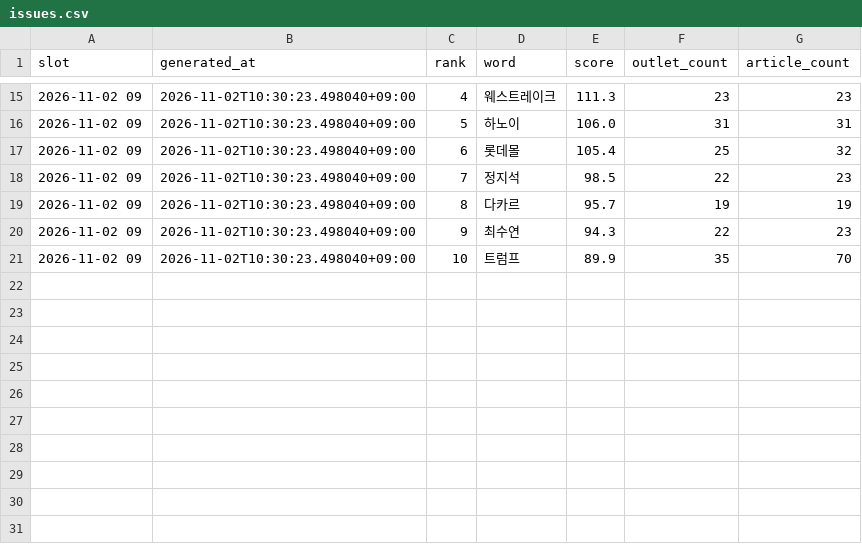
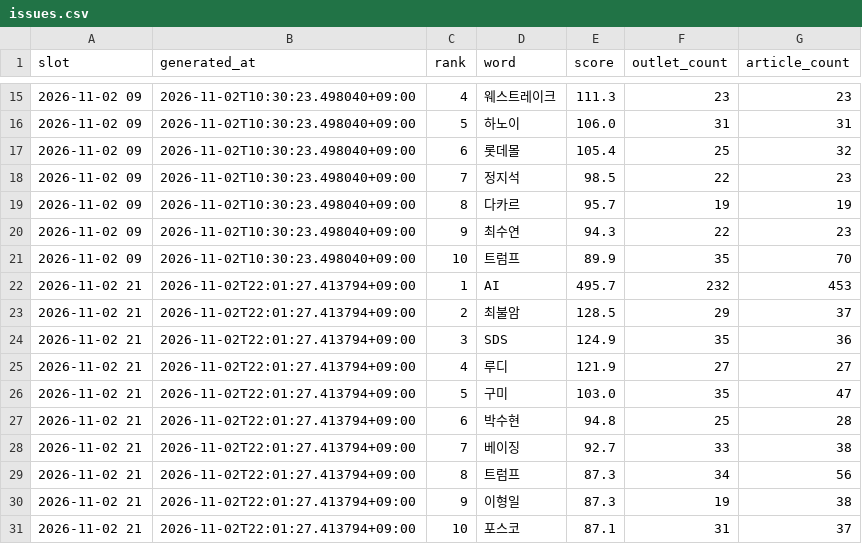
Before and after one commit to kt1024kt-source/vivecoding, a CSV file: history/issues.csv, drawn as a sheet; only a part is shown, gaps mark what is left out.

```diff
--- a/history/issues.csv
+++ b/history/issues.csv
@@ -21 +21,11 @@ slot,generated_at,rank,word,score,outlet_count,article_count
 2026-11-02 09,2026-11-02T10:30:23.498040+09:00,10,트럼프,89.9,35,70
+2026-11-02 21,2026-11-02T22:01:27.413794+09:00,1,AI,495.7,232,453
+2026-11-02 21,2026-11-02T22:01:27.413794+09:00,2,최불암,128.5,29,37
+2026-11-02 21,2026-11-02T22:01:27.413794+09:00,3,SDS,124.9,35,36
+2026-11-02 21,2026-11-02T22:01:27.413794+09:00,4,루디,121.9,27,27
+2026-11-02 21,2026-11-02T22:01:27.413794+09:00,5,구미,103.0,35,47
+2026-11-02 21,2026-11-02T22:01:27.413794+09:00,6,박수현,94.8,25,28
+2026-11-02 21,2026-11-02T22:01:27.413794+09:00,7,베이징,92.7,33,38
+2026-11-02 21,2026-11-02T22:01:27.413794+09:00,8,트럼프,87.3,34,56
+2026-11-02 21,2026-11-02T22:01:27.413794+09:00,9,이형일,87.3,19,38
+2026-11-02 21,2026-11-02T22:01:27.413794+09:00,10,포스코,87.1,31,37
```
